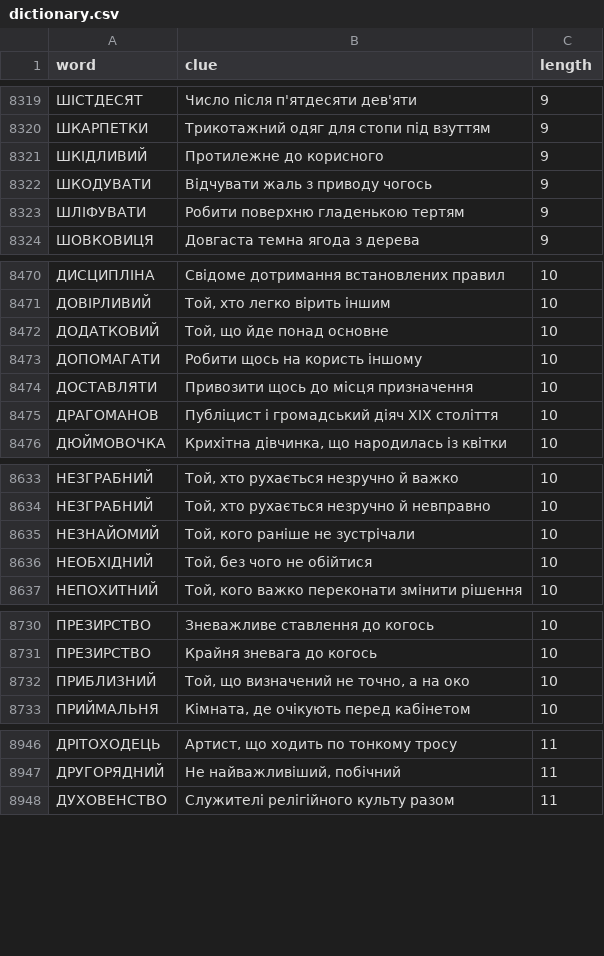
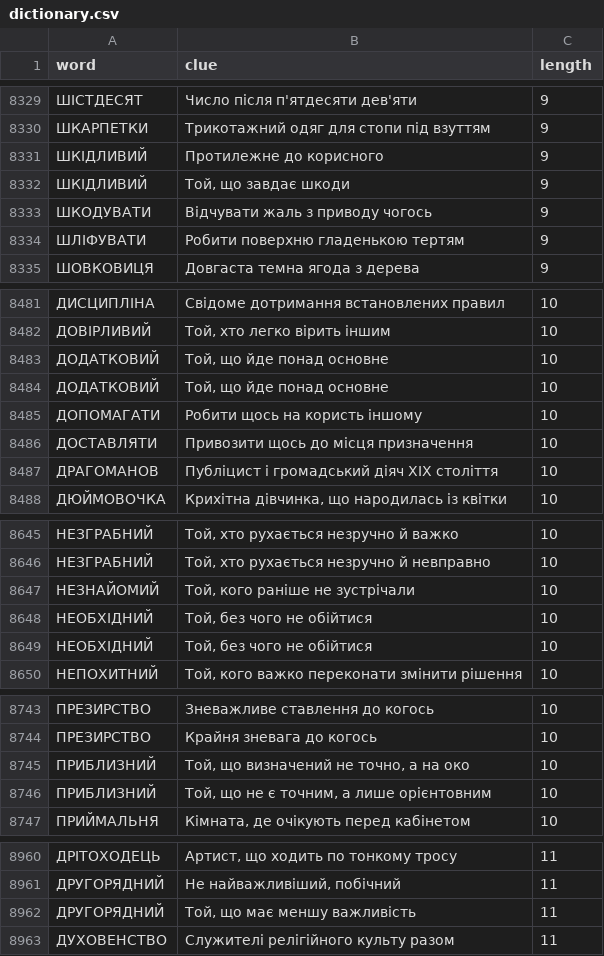
Before and after one commit to andreyrouk/scanword, a CSV file: data/dictionary.csv, drawn as a sheet; only a part is shown, gaps mark what is left out; the diff covers the shown part only.

```diff
--- a/data/dictionary.csv
+++ b/data/dictionary.csv
@@ -8321,2 +8331,3 @@ word,clue,length
 "ШКІДЛИВИЙ","Протилежне до корисного",9
+"ШКІДЛИВИЙ","Той, що завдає шкоди",9
 "ШКОДУВАТИ","Відчувати жаль з приводу чогось",9
@@ -8472,2 +8483,3 @@ word,clue,length
 "ДОДАТКОВИЙ","Той, що йде понад основне",10
+"ДОДАТКОВИЙ","Той, що йде понад основне",10
 "ДОПОМАГАТИ","Робити щось на користь іншому",10
@@ -8636,2 +8648,3 @@ word,clue,length
 "НЕОБХІДНИЙ","Той, без чого не обійтися",10
+"НЕОБХІДНИЙ","Той, без чого не обійтися",10
 "НЕПОХИТНИЙ","Той, кого важко переконати змінити рішення",10
@@ -8732,2 +8745,3 @@ word,clue,length
 "ПРИБЛИЗНИЙ","Той, що визначений не точно, а на око",10
+"ПРИБЛИЗНИЙ","Той, що не є точним, а лише орієнтовним",10
 "ПРИЙМАЛЬНЯ","Кімната, де очікують перед кабінетом",10
@@ -8947,2 +8961,3 @@ word,clue,length
 "ДРУГОРЯДНИЙ","Не найважливіший, побічний",11
+"ДРУГОРЯДНИЙ","Той, що має меншу важливість",11
 "ДУХОВЕНСТВО","Служителі релігійного культу разом",11
```
Also changed, not shown: 10 added rows elsewhere in this file, 2 other files.
